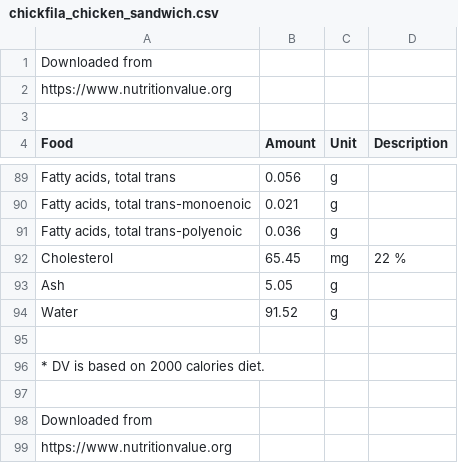
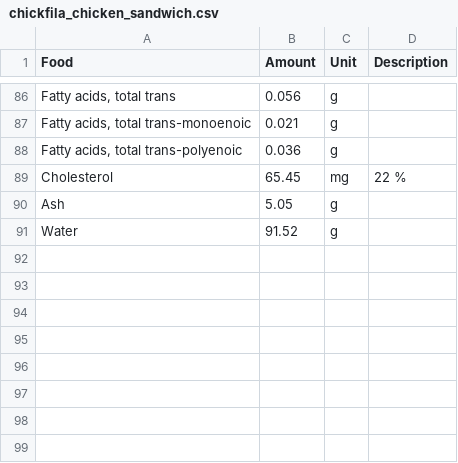
Before and after one commit to gabriela-148/footprint-api, a CSV file: chickfila_chicken_sandwich.csv, drawn as a sheet; only a part is shown, gaps mark what is left out; the diff names each change by its address in the sheet, - before the commit and + after, or states it on an @@ line.

Commit message:
Update chickfila_chicken_sandwich.csv

```diff
--- a/chickfila_chicken_sandwich.csv
+++ b/chickfila_chicken_sandwich.csv
-row 1: Downloaded from
-row 2: https://www.nutritionvalue.org
-row 3: (empty)
-row 95: (empty)
-row 96: * DV is based on 2000 calories diet.
-row 97: (empty)
-row 98: Downloaded from
-row 99: https://www.nutritionvalue.org
```
